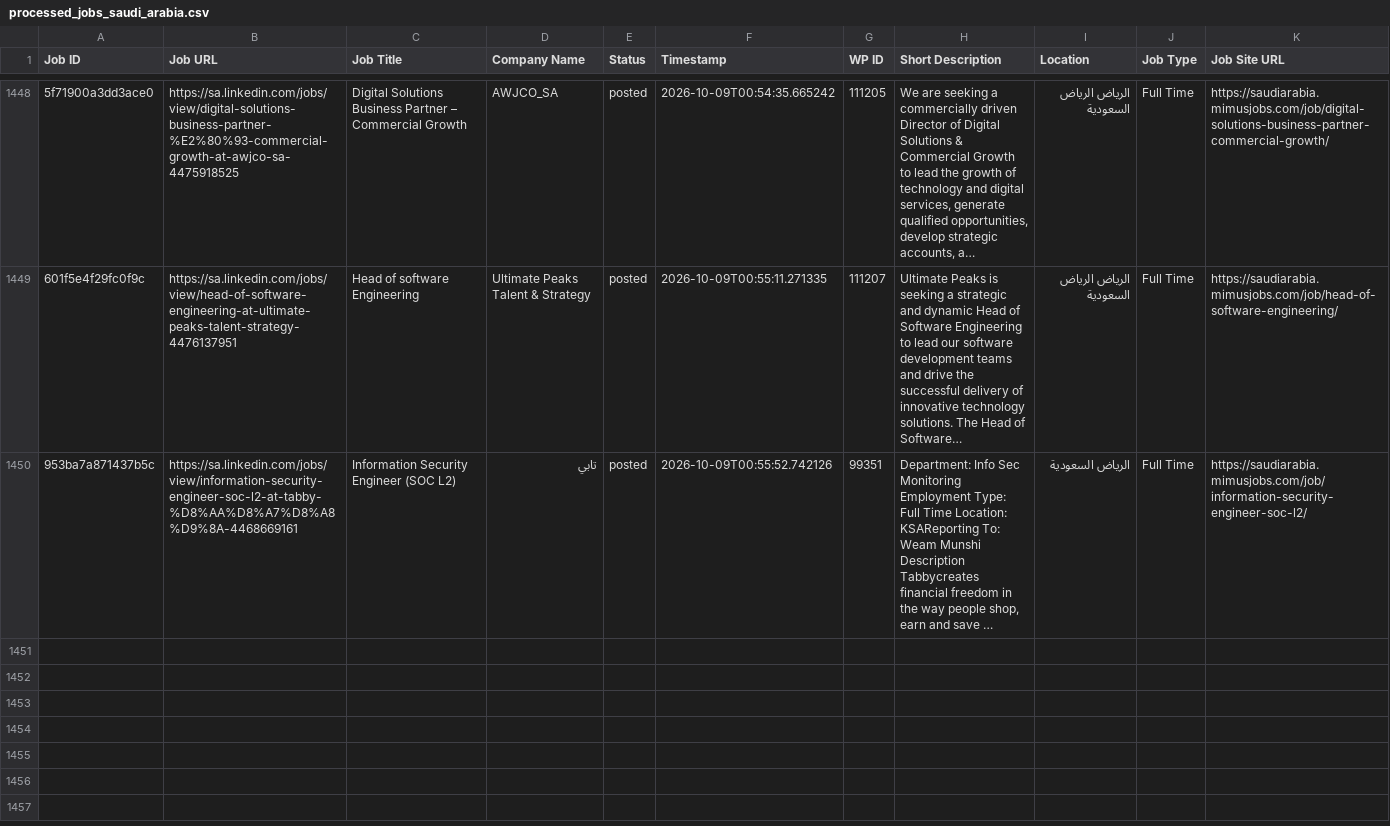
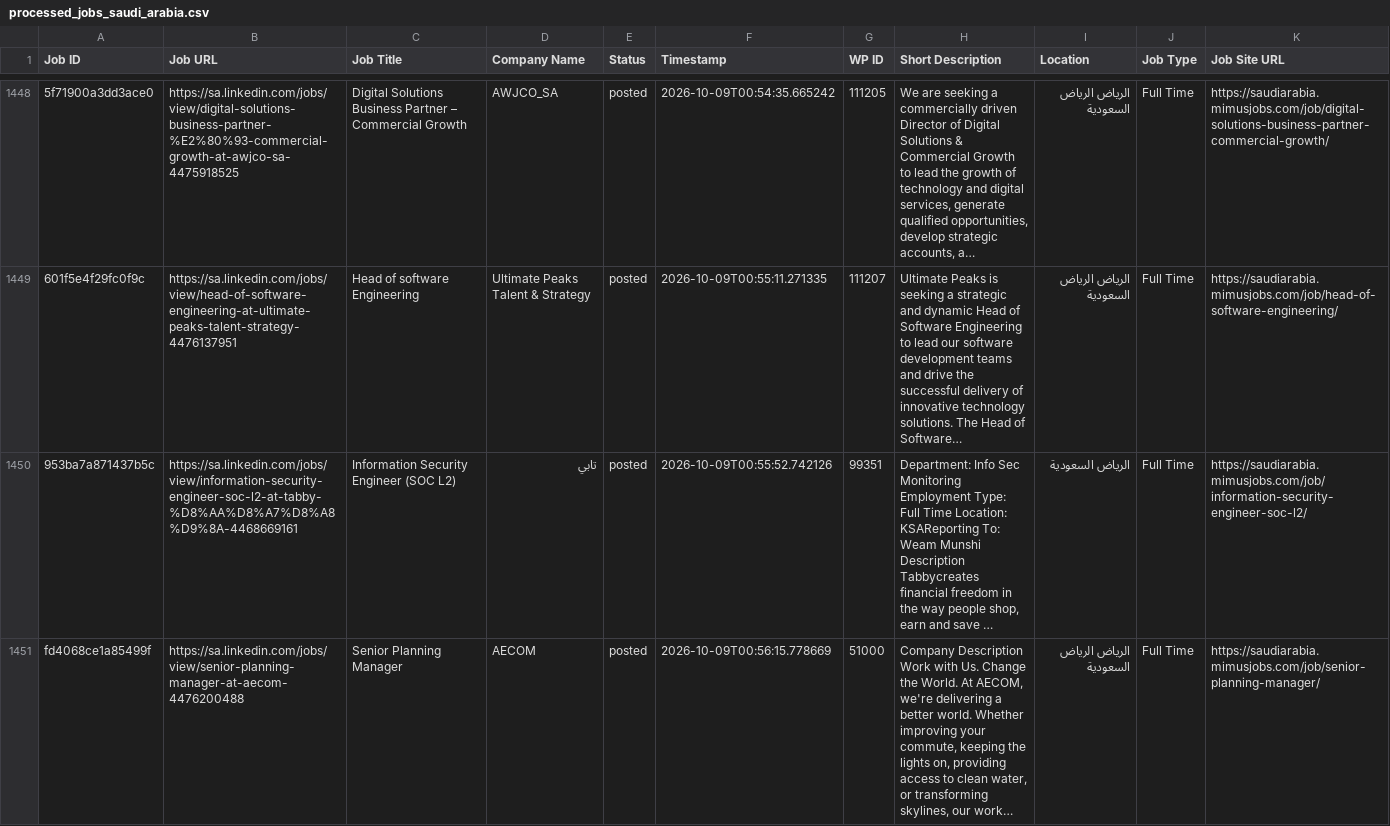
Before and after one commit to projectfetcher/salinkedin, a CSV file: processed_jobs_saudi_arabia.csv, drawn as a sheet; only a part is shown, gaps mark what is left out; long unchanged cells end in …; the diff names each change by its address in the sheet, - before the commit and + after, or states it on an @@ line.

```diff
--- a/processed_jobs_saudi_arabia.csv
+++ b/processed_jobs_saudi_arabia.csv
+row 1451: fd4068ce1a85499f | https://sa.linkedin.com/jobs/view/senior-planning-manager-at-aecom-4476200488 | Senior Planning Manager | AECOM | posted | 2026-10-09T00:56:15.778669 | 51000 | Company Description Work with Us. Change the World. At AECOM, we're delivering a better world. Whether improving your commute, keeping the lights on, providing access to clean water, or transforming skylines, our work… | الرياض الرياض السعودية | Full Time | https://saudiarabia.mimusjobs.com/job/senior-planning-manager/
```
